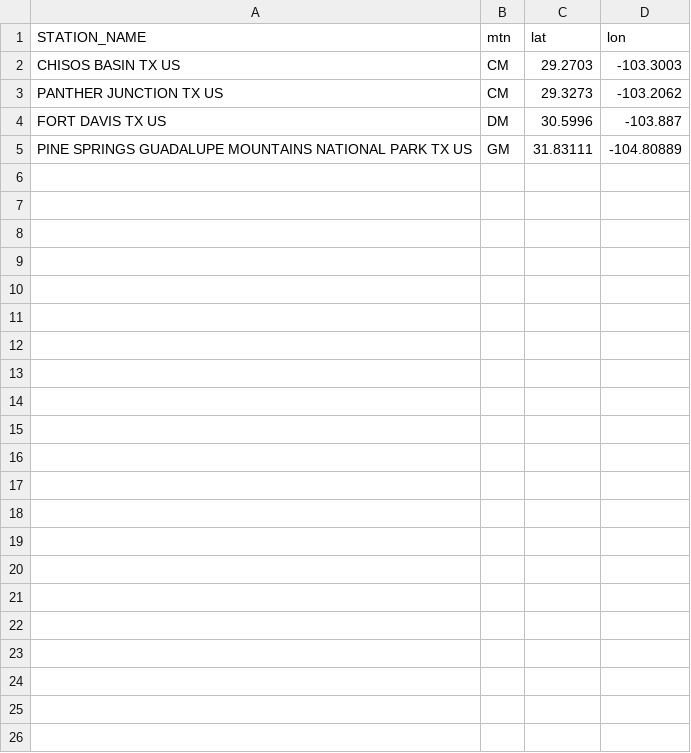
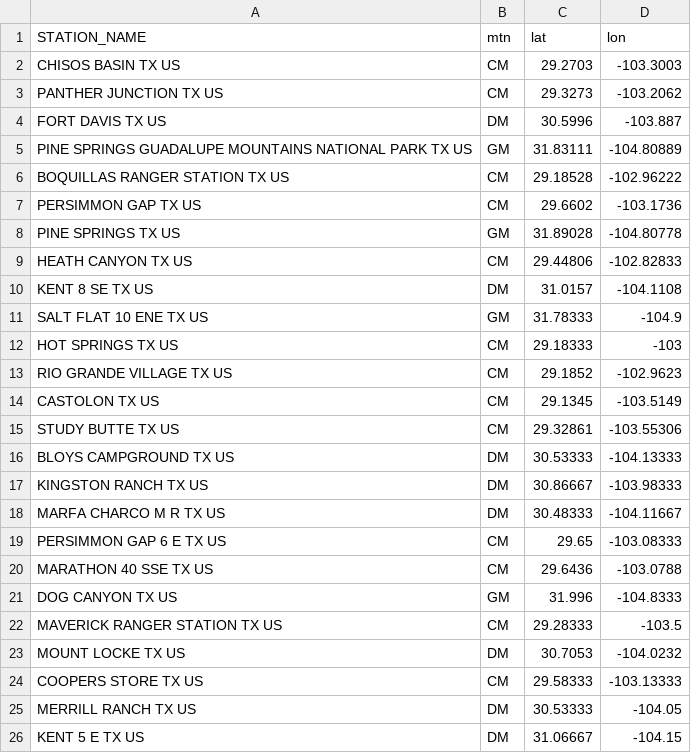
Before and after one commit to schwilklab/pine-resin-duct, a CSV file: data/station_names.csv, drawn as a sheet; the diff names each change by its address in the sheet, - before the commit and + after, or states it on an @@ line.

Commit message:
Added precipitation weather stations
Added more stations that were located within each city that the mountain
ranges were located in.  Code goes through and determines the station
that is closest to the tagged tree and assigns the yearly value.  I
updated the .csv file located on dropbox as well to reflect all of the
new values.

```diff
--- a/data/station_names.csv
+++ b/data/station_names.csv
+row 6: BOQUILLAS RANGER STATION TX US | CM | 29.18528 | -102.96222
+row 7: PERSIMMON GAP TX US | CM | 29.6602 | -103.1736
+row 8: PINE SPRINGS TX US | GM | 31.89028 | -104.80778
+row 9: HEATH CANYON TX US | CM | 29.44806 | -102.82833
+row 10: KENT 8 SE TX US | DM | 31.0157 | -104.1108
+row 11: SALT FLAT 10 ENE TX US | GM | 31.78333 | -104.9
+row 12: HOT SPRINGS TX US | CM | 29.18333 | -103
+row 13: RIO GRANDE VILLAGE TX US | CM | 29.1852 | -102.9623
+row 14: CASTOLON TX US | CM | 29.1345 | -103.5149
+row 15: STUDY BUTTE TX US | CM | 29.32861 | -103.55306
+row 16: BLOYS CAMPGROUND TX US | DM | 30.53333 | -104.13333
+row 17: KINGSTON RANCH TX US | DM | 30.86667 | -103.98333
+row 18: MARFA CHARCO M R TX US | DM | 30.48333 | -104.11667
+row 19: PERSIMMON GAP 6 E TX US | CM | 29.65 | -103.08333
+row 20: MARATHON 40 SSE TX US | CM | 29.6436 | -103.0788
+row 21: DOG CANYON TX US | GM | 31.996 | -104.8333
+row 22: MAVERICK RANGER STATION TX US | CM | 29.28333 | -103.5
+row 23: MOUNT LOCKE TX US | DM | 30.7053 | -104.0232
+row 24: COOPERS STORE TX US | CM | 29.58333 | -103.13333
+row 25: MERRILL RANCH TX US | DM | 30.53333 | -104.05
+row 26: KENT 5 E TX US | DM | 31.06667 | -104.15
```
